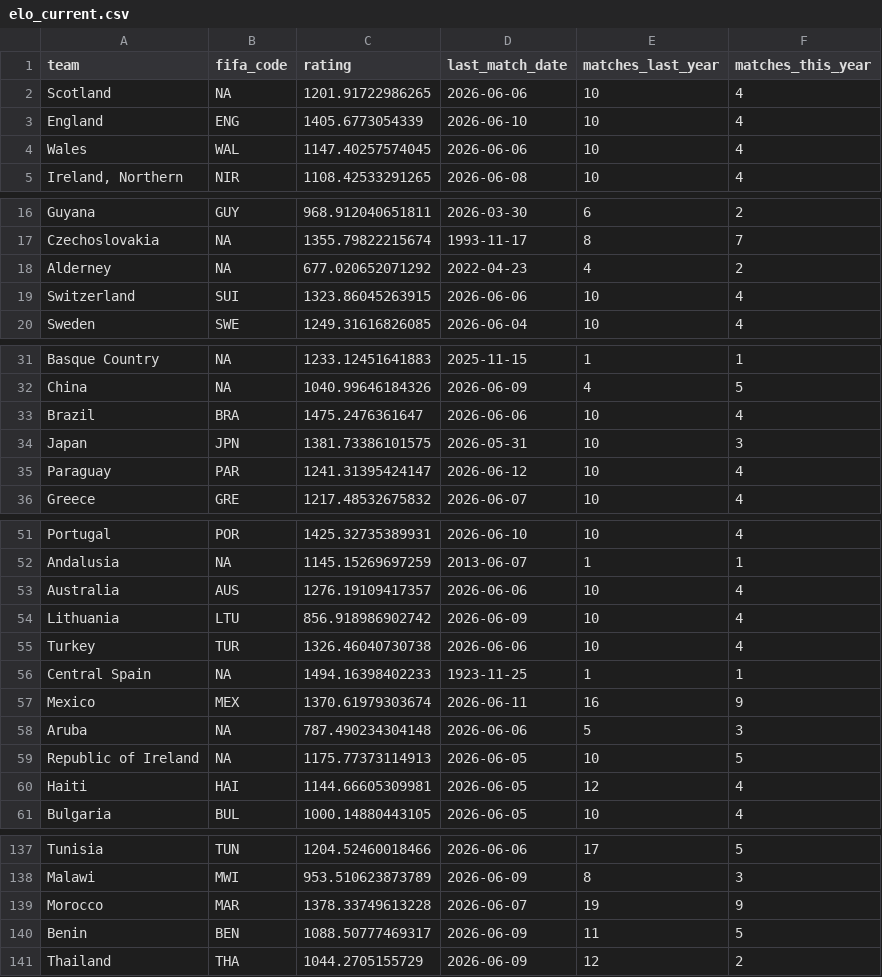
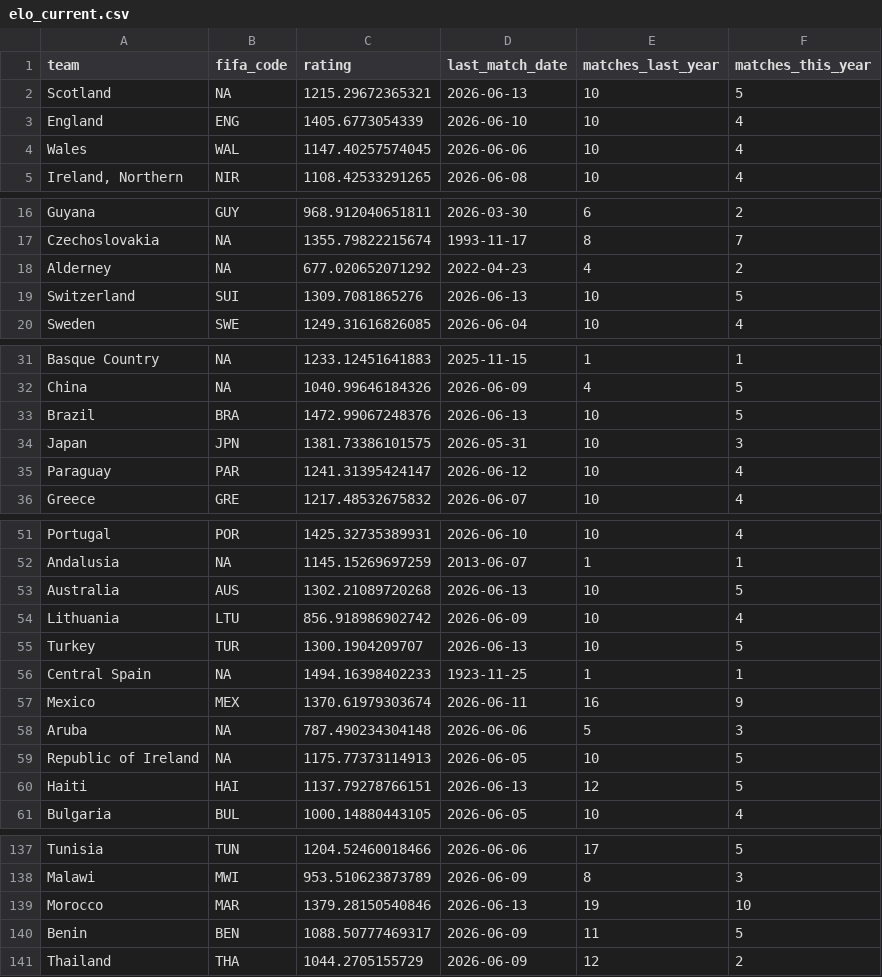
Before and after one commit to DavidZenz/xGelo, a CSV file: data/processed/elo_current.csv, drawn as a sheet; only a part is shown, gaps mark what is left out; the diff covers the shown part only.

```diff
--- a/data/processed/elo_current.csv
+++ b/data/processed/elo_current.csv
@@ -1,3 +1,3 @@
 "team","fifa_code","rating","last_match_date","matches_last_year","matches_this_year"
-"Scotland",NA,1201.91722986265,2026-06-06,10,4
+"Scotland",NA,1215.29672365321,2026-06-13,10,5
 "England","ENG",1405.6773054339,2026-06-10,10,4
@@ -18,3 +18,3 @@
 "Alderney",NA,677.020652071292,2022-04-23,4,2
-"Switzerland","SUI",1323.86045263915,2026-06-06,10,4
+"Switzerland","SUI",1309.7081865276,2026-06-13,10,5
 "Sweden","SWE",1249.31616826085,2026-06-04,10,4
@@ -32,3 +32,3 @@
 "China",NA,1040.99646184326,2026-06-09,4,5
-"Brazil","BRA",1475.2476361647,2026-06-06,10,4
+"Brazil","BRA",1472.99067248376,2026-06-13,10,5
 "Japan","JPN",1381.73386101575,2026-05-31,10,3
@@ -52,5 +52,5 @@
 "Andalusia",NA,1145.15269697259,2013-06-07,1,1
-"Australia","AUS",1276.19109417357,2026-06-06,10,4
+"Australia","AUS",1302.21089720268,2026-06-13,10,5
 "Lithuania","LTU",856.918986902742,2026-06-09,10,4
-"Turkey","TUR",1326.46040730738,2026-06-06,10,4
+"Turkey","TUR",1300.1904209707,2026-06-13,10,5
 "Central Spain",NA,1494.16398402233,1923-11-25,1,1
@@ -59,3 +59,3 @@
 "Republic of Ireland",NA,1175.77373114913,2026-06-05,10,5
-"Haiti","HAI",1144.66605309981,2026-06-05,12,4
+"Haiti","HAI",1137.79278766151,2026-06-13,12,5
 "Bulgaria","BUL",1000.14880443105,2026-06-05,10,4
@@ -138,3 +138,3 @@
 "Malawi","MWI",953.510623873789,2026-06-09,8,3
-"Morocco","MAR",1378.33749613228,2026-06-07,19,9
+"Morocco","MAR",1379.28150540846,2026-06-13,19,10
 "Benin","BEN",1088.50777469317,2026-06-09,11,5
```
Also changed, not shown: 3 edited cells elsewhere in this file, data/processed/transfermarkt_value_audit.csv, outputs/dashboard_100k/worldcup_bracket_paths.csv, 16 other files.
